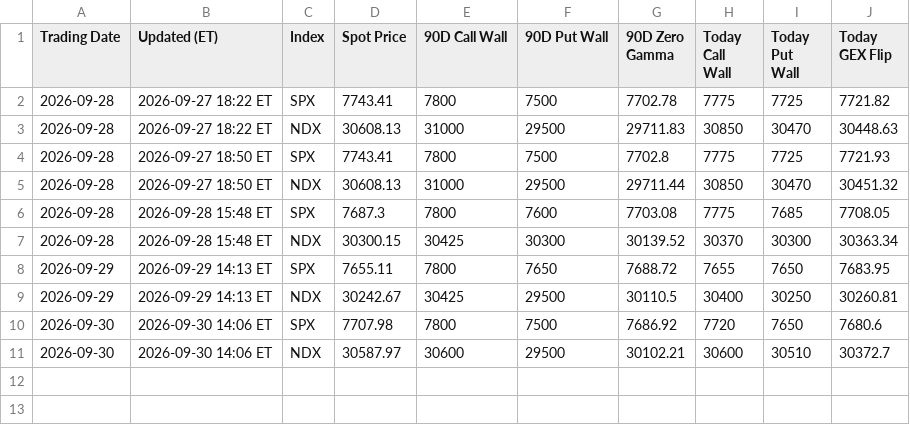
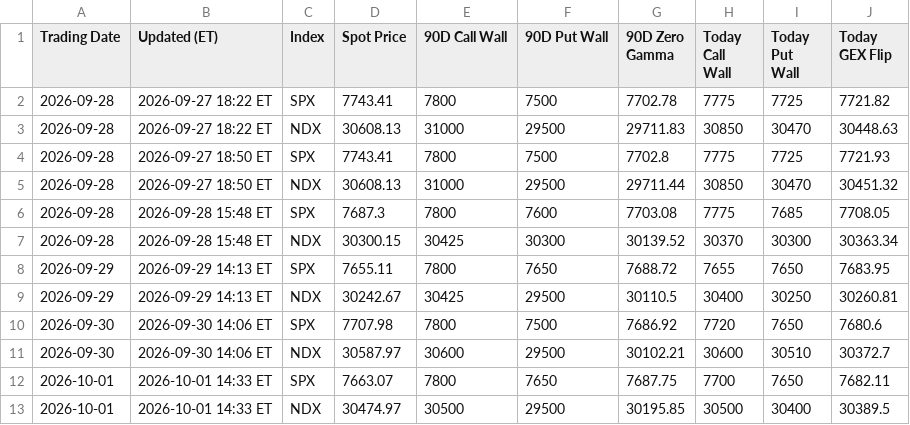
Before and after one commit to MaxMaseratii/gamma-levels, a CSV file: docs/gex_history.csv, drawn as a sheet; the diff names each change by its address in the sheet, - before the commit and + after, or states it on an @@ line.

Commit message:
Gamma levels 2026-10-01

```diff
--- a/docs/gex_history.csv
+++ b/docs/gex_history.csv
+row 12: 2026-10-01 | 2026-10-01 14:33 ET | SPX | 7663.07 | 7800 | 7650 | 7687.75 | 7700 | 7650 | 7682.11
+row 13: 2026-10-01 | 2026-10-01 14:33 ET | NDX | 30474.97 | 30500 | 29500 | 30195.85 | 30500 | 30400 | 30389.5
```
Also changed, not shown: docs/latest_ES_90D_strike_detail.csv, docs/latest_NQ_90D_strike_detail.csv, 4 other files.
